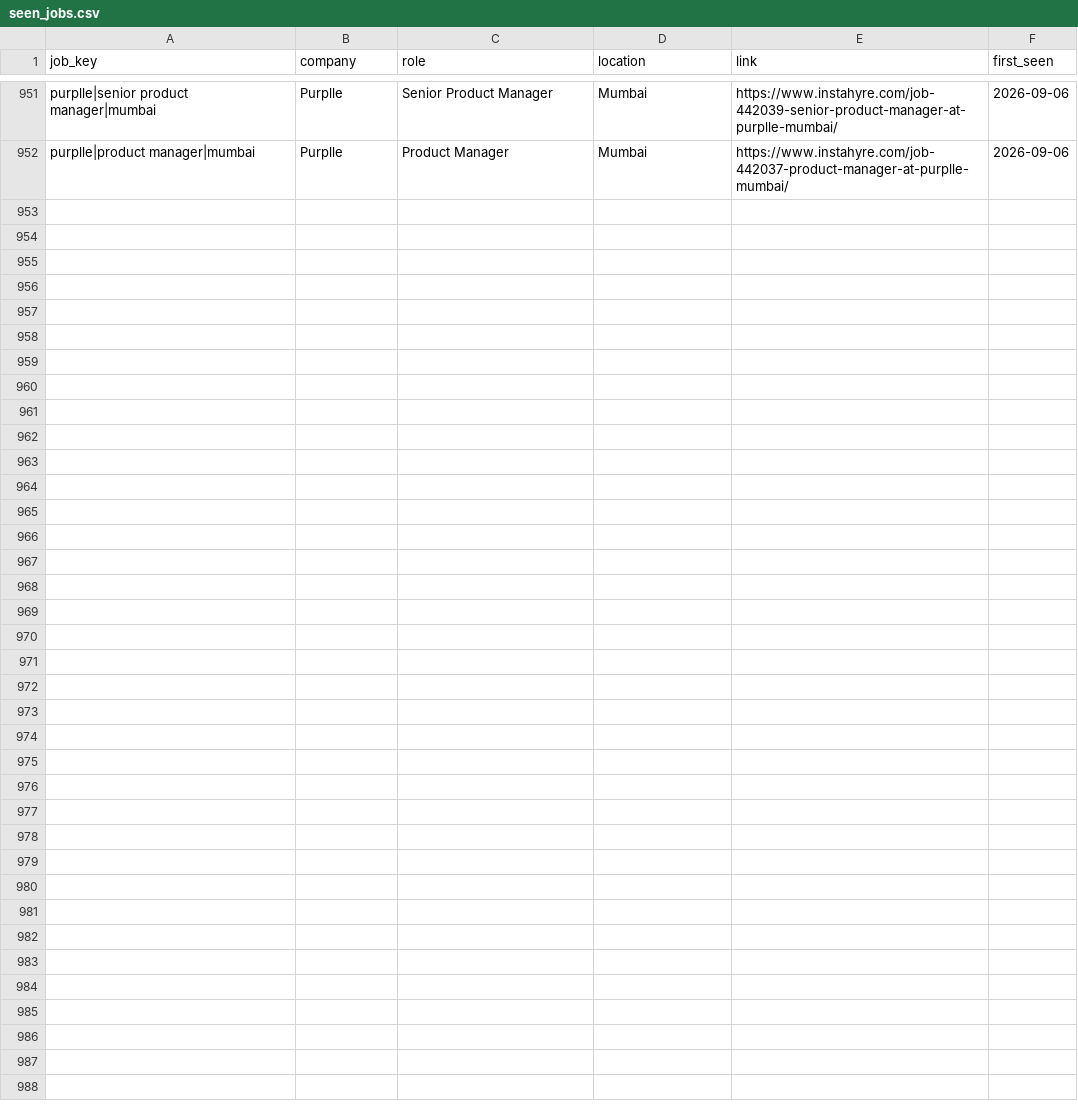
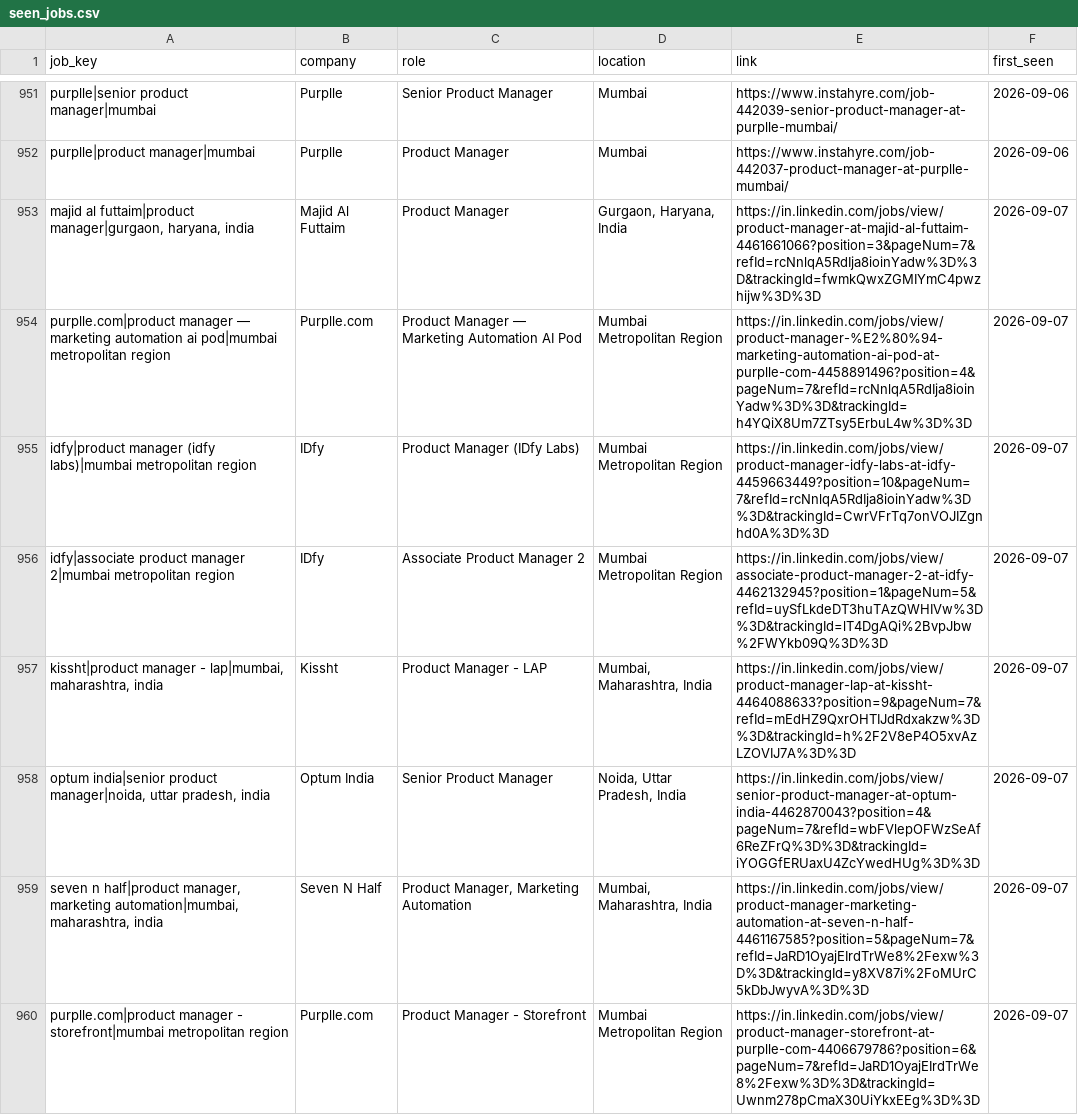
Before and after one commit to yamini1312singh/job-crawler, a CSV file: data/seen_jobs.csv, drawn as a sheet; only a part is shown, gaps mark what is left out; the diff covers the shown part only.

```diff
--- a/data/seen_jobs.csv
+++ b/data/seen_jobs.csv
@@ -952 +952,9 @@ purplle|senior product manager|mumbai,Purplle,Senior Product Manager,Mumbai,http
 purplle|product manager|mumbai,Purplle,Product Manager,Mumbai,https://www.instahyre.com/job-442037-product-manager-at-purplle-mumbai/,2026-09-06
+"majid al futtaim|product manager|gurgaon, haryana, india",Majid Al Futtaim,Product Manager,"Gurgaon, Haryana, India",https://in.linkedin.com/jobs/view/product-manager-at-majid-al-futtaim-4461661066?position=3&pageNum=7&refId=rcNnlqA5RdIja8ioinYadw%3D%3D&trackingId=fwmkQwxZGMIYmC4pwzhijw%3D%3D,2026-09-07
+purplle.com|product manager — marketing automation ai pod|mumbai metropolitan region,Purplle.com,Product Manager — Marketing Automation AI Pod,Mumbai Metropolitan Region,https://in.linkedin.com/jobs/view/product-manager-%E2%80%94-marketing-automation-ai-pod-at-purplle-com-4458891496?position=4&pageNum=7&refId=rcNnlqA5RdIja8ioinYadw%3D%3D&trackingId=h4YQiX8Um7ZTsy5ErbuL4w%3D%3D,2026-09-07
+idfy|product manager (idfy labs)|mumbai metropolitan region,IDfy,Product Manager (IDfy Labs),Mumbai Metropolitan Region,https://in.linkedin.com/jobs/view/product-manager-idfy-labs-at-idfy-4459663449?position=10&pageNum=7&refId=rcNnlqA5RdIja8ioinYadw%3D%3D&trackingId=CwrVFrTq7onVOJIZgnhd0A%3D%3D,2026-09-07
+idfy|associate product manager 2|mumbai metropolitan region,IDfy,Associate Product Manager 2,Mumbai Metropolitan Region,https://in.linkedin.com/jobs/view/associate-product-manager-2-at-idfy-4462132945?position=1&pageNum=5&refId=uySfLkdeDT3huTAzQWHIVw%3D%3D&trackingId=lT4DgAQi%2BvpJbw%2FWYkb09Q%3D%3D,2026-09-07
+"kissht|product manager - lap|mumbai, maharashtra, india",Kissht,Product Manager - LAP,"Mumbai, Maharashtra, India",https://in.linkedin.com/jobs/view/product-manager-lap-at-kissht-4464088633?position=9&pageNum=7&refId=mEdHZ9QxrOHTIJdRdxakzw%3D%3D&trackingId=h%2F2V8eP4O5xvAzLZOVIJ7A%3D%3D,2026-09-07
+"optum india|senior product manager|noida, uttar pradesh, india",Optum India,Senior Product Manager,"Noida, Uttar Pradesh, India",https://in.linkedin.com/jobs/view/senior-product-manager-at-optum-india-4462870043?position=4&pageNum=7&refId=wbFVlepOFWzSeAf6ReZFrQ%3D%3D&trackingId=iYOGGfERUaxU4ZcYwedHUg%3D%3D,2026-09-07
+"seven n half|product manager, marketing automation|mumbai, maharashtra, india",Seven N Half,"Product Manager, Marketing Automation","Mumbai, Maharashtra, India",https://in.linkedin.com/jobs/view/product-manager-marketing-automation-at-seven-n-half-4461167585?position=5&pageNum=7&refId=JaRD1OyajEIrdTrWe8%2Fexw%3D%3D&trackingId=y8XV87i%2FoMUrC5kDbJwyvA%3D%3D,2026-09-07
+purplle.com|product manager - storefront|mumbai metropolitan region,Purplle.com,Product Manager - Storefront,Mumbai Metropolitan Region,https://in.linkedin.com/jobs/view/product-manager-storefront-at-purplle-com-4406679786?position=6&pageNum=7&refId=JaRD1OyajEIrdTrWe8%2Fexw%3D%3D&trackingId=Uwnm278pCmaX30UiYkxEEg%3D%3D,2026-09-07
```
Also changed, not shown: 8 added rows elsewhere in this file, data/jobs.csv, 1 other file.
